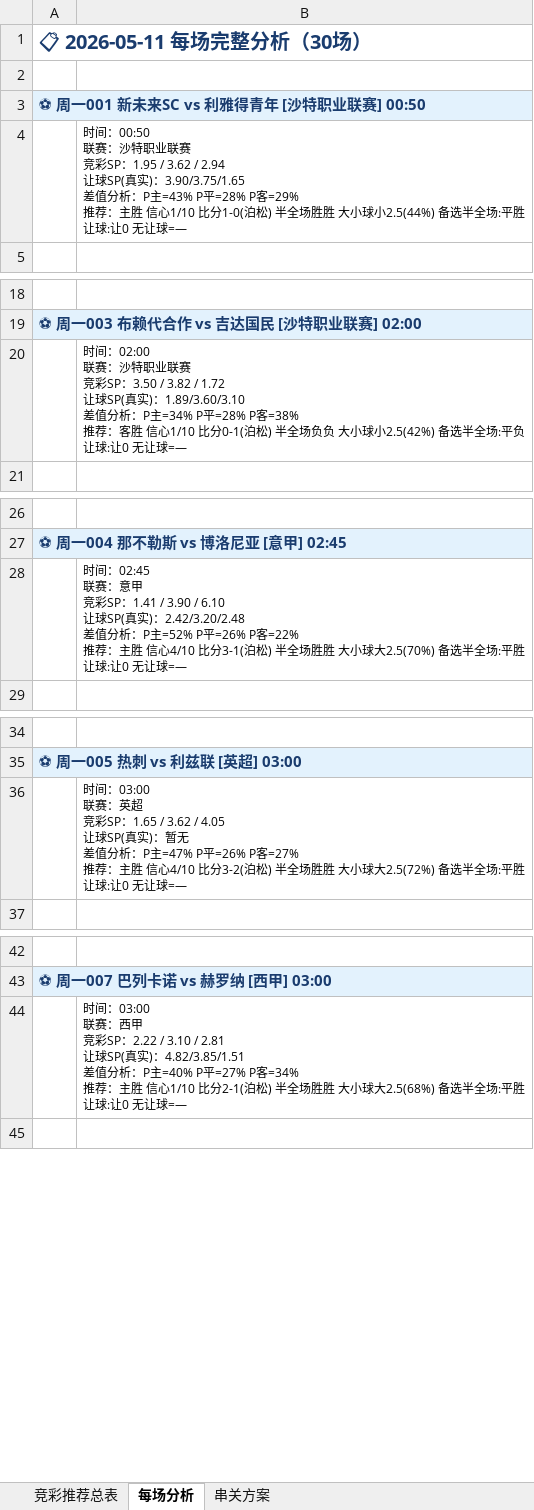
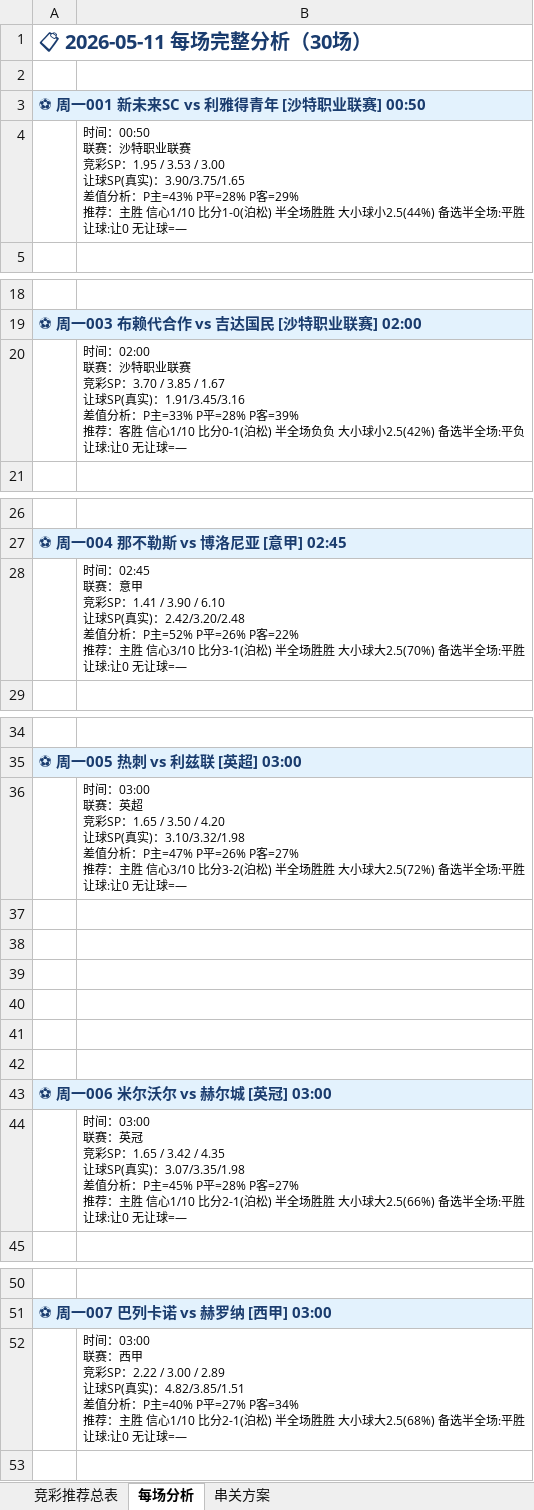
Before and after one commit to yanguanghan0821-sys/321, an Excel workbook: Aii竞彩推荐_2026-05-11.xlsx, sheet 每场分析, drawn as a sheet; only a part is shown, gaps mark what is left out; values as stored, in another font and other column widths than the file's, no borders; addresses are those after the commit; ↵ is a line break in a cell; the diff covers the shown part only; the diff names each change by its address in the sheet, - before the commit and + after, or states it on an @@ line.

```diff
--- a/Aii竞彩推荐_2026-05-11.xlsx (sheet 每场分析)
+++ b/Aii竞彩推荐_2026-05-11.xlsx (sheet 每场分析)
-B4: …SP：1.95 / 3.62 / 2.94 ↵ 让球SP(真…
+B4: …SP：1.95 / 3.53 / 3.00 ↵ 让球SP(真…
-B20: …竞彩SP：3.50 / 3.82 / 1.72 ↵ 让球SP(真实)：1.89/3.60/3.10 ↵ 差值分析：P主=34% P平=28% P客=38% ↵ 推荐：客…
+B20: …竞彩SP：3.70 / 3.85 / 1.67 ↵ 让球SP(真实)：1.91/3.45/3.16 ↵ 差值分析：P主=33% P平=28% P客=39% ↵ 推荐：客…
-B28: …胜 信心4/10 比分3-1(泊…
+B28: …胜 信心3/10 比分3-1(泊…
-B36: …SP：1.65 / 3.62 / 4.05 ↵ 让球SP(真实)：暂无 ↵ 差值分析：P主=47% P平=26% P客=27% ↵ 推荐：主胜 信心4/10 比分3-2(泊…
+B36: …SP：1.65 / 3.50 / 4.20 ↵ 让球SP(真实)：3.10/3.32/1.98 ↵ 差值分析：P主=47% P平=26% P客=27% ↵ 推荐：主胜 信心3/10 比分3-2(泊…
+row 37: (empty)
+row 38: (empty)
+row 39: (empty)
+row 40: (empty)
+row 41: (empty)
+row 42: (empty)
+row 43: ⚽ 周一006 米尔沃尔 vs 赫尔城 [英冠] 03:00
+row 44:  | 时间：03:00 ↵ 联赛：英冠 ↵ 竞彩SP：1.65 / 3.42 / 4.35 ↵ 让球SP(真实)：3.07/3.35/1.98 ↵ 差值分析：P主=45% P平=28% P客=27% ↵ 推荐：主胜 信心1/10 比分2-1(泊松) 半全场胜胜 大小球大2.5(66%) 备选半全场:平胜 ↵ 让球:让0 无让球=—
-B52: …SP：2.22 / 3.10 / 2.81 ↵ 让球SP(真…
+B52: …SP：2.22 / 3.00 / 2.89 ↵ 让球SP(真…
```
Also changed, not shown: 2 edited cells elsewhere in this sheet, sheet 竞彩推荐总表.
